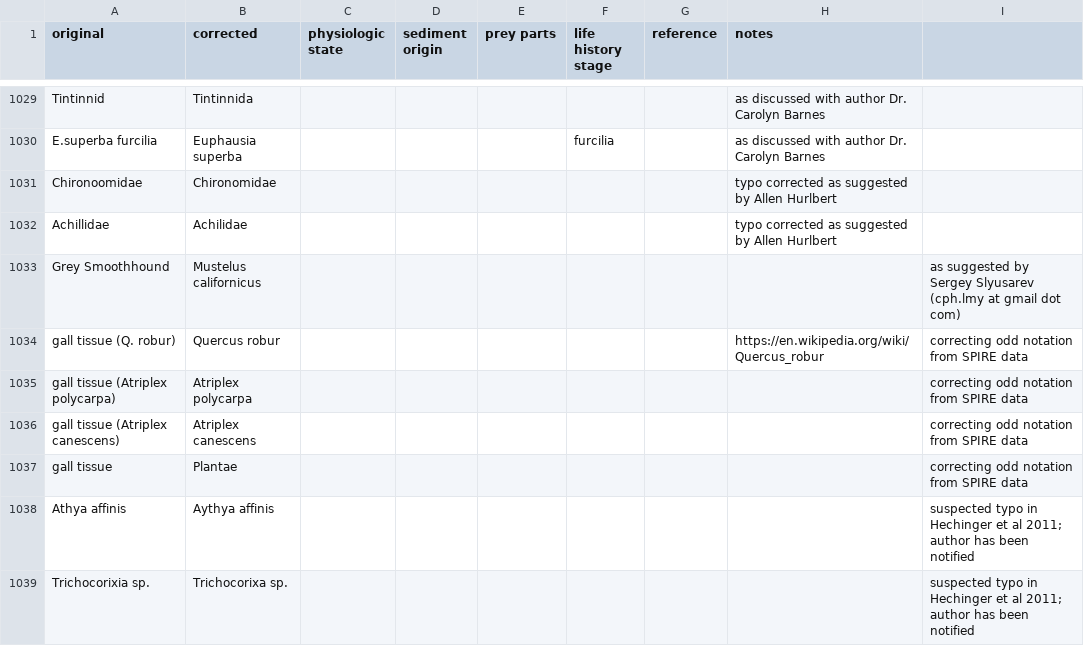
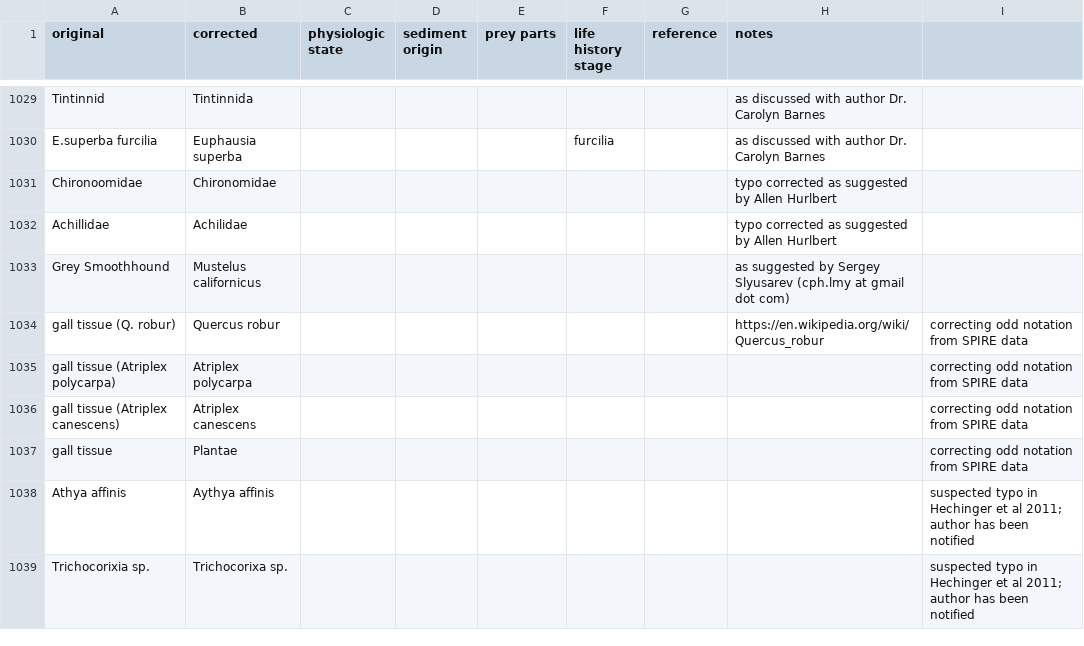
Before and after one commit to globalbioticinteractions/globalbioticinteractions, a CSV file: eol-globi-data-tool/src/main/resources/org/eol/globi/data/taxon/taxonNameCorrections.csv, drawn as a sheet; only a part is shown, gaps mark what is left out.

Commit message:
remove invalid column from row 1033.

```diff
--- a/eol-globi-data-tool/src/main/resources/org/eol/globi/data/taxon/taxonNameCorrections.csv
+++ b/eol-globi-data-tool/src/main/resources/org/eol/globi/data/taxon/taxonNameCorrections.csv
@@ -1032,3 +1032,3 @@ Chironoomidae,Chironomidae,,,,,,typo corrected as suggested by Allen Hurlbert
 Achillidae,Achilidae,,,,,,typo corrected as suggested by Allen Hurlbert
-Grey Smoothhound,Mustelus californicus,,,,,,,as suggested by Sergey Slyusarev (cph.lmy at gmail dot com)
+Grey Smoothhound,Mustelus californicus,,,,,,as suggested by Sergey Slyusarev (cph.lmy at gmail dot com)
 gall tissue (Q. robur),Quercus robur,,,,,,https://en.wikipedia.org/wiki/Quercus_robur,correcting odd notation from SPIRE data
```
